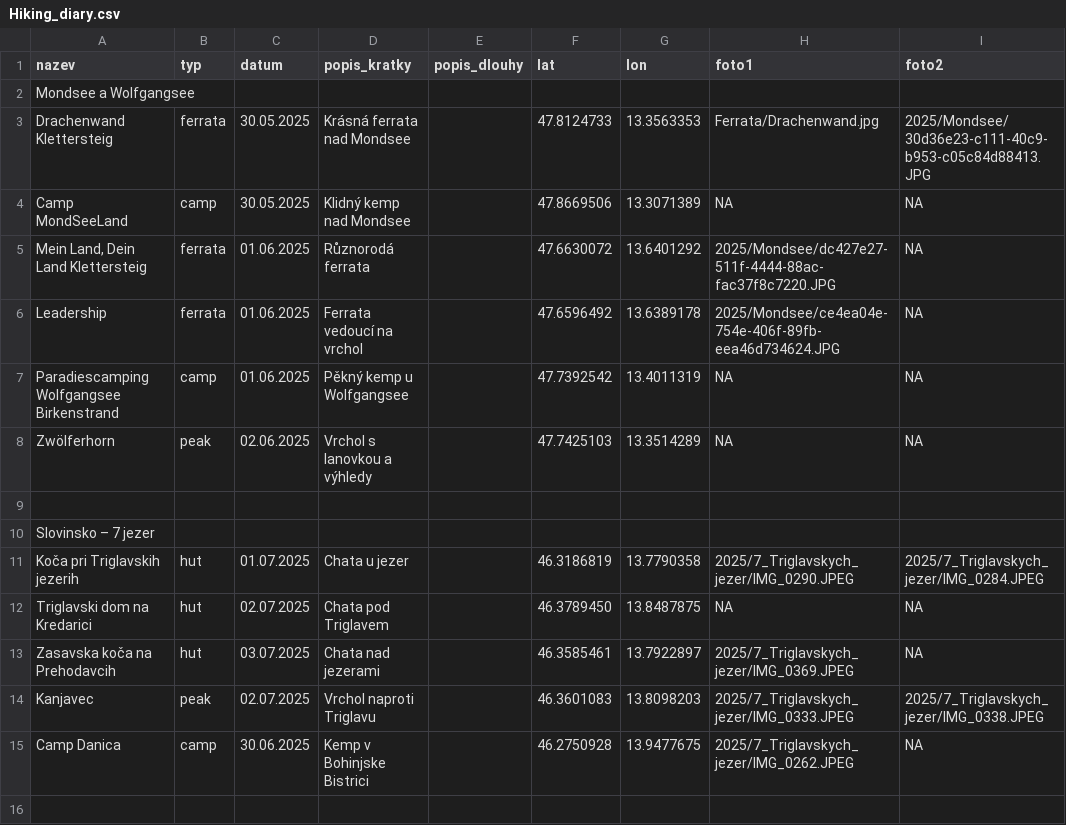
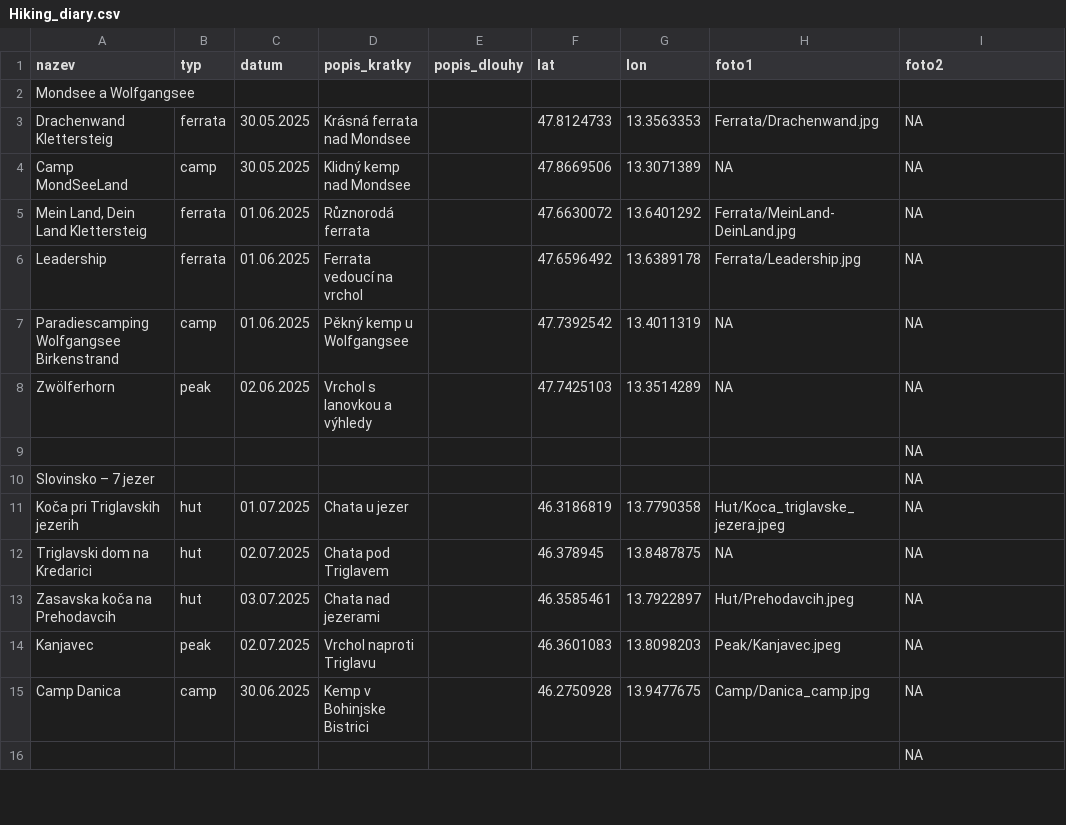
Before and after one commit to Tomas-Pompa/Hiking_diary, a CSV file: Hiking_diary.csv, drawn as a sheet; only a part is shown; the diff covers the shown part only.

```diff
--- a/Hiking_diary.csv
+++ b/Hiking_diary.csv
@@ -2,15 +2,15 @@ nazev,typ,datum,popis_kratky,popis_dlouhy,lat,lon,foto1,foto2
 Mondsee a Wolfgangsee,,,,,,,,
-Drachenwand Klettersteig,ferrata,30.05.2025,Krásná ferrata nad Mondsee,,47.8124733,13.3563353,Ferrata/Drachenwand.jpg,2025/Mondsee/30d36e23-c111-40c9-b953-c05c84d88413.JPG
+Drachenwand Klettersteig,ferrata,30.05.2025,Krásná ferrata nad Mondsee,,47.8124733,13.3563353,Ferrata/Drachenwand.jpg,NA
 Camp MondSeeLand,camp,30.05.2025,Klidný kemp nad Mondsee,,47.8669506,13.3071389,NA,NA
-"Mein Land, Dein Land Klettersteig",ferrata,01.06.2025,Různorodá ferrata,,47.6630072,13.6401292,2025/Mondsee/dc427e27-511f-4444-88ac-fac37f8c7220.JPG,NA
-Leadership,ferrata,01.06.2025,Ferrata vedoucí na vrchol,,47.6596492,13.6389178,2025/Mondsee/ce4ea04e-754e-406f-89fb-eea46d734624.JPG,NA
+"Mein Land, Dein Land Klettersteig",ferrata,01.06.2025,Různorodá ferrata,,47.6630072,13.6401292,Ferrata/MeinLand-DeinLand.jpg,NA
+Leadership,ferrata,01.06.2025,Ferrata vedoucí na vrchol,,47.6596492,13.6389178,Ferrata/Leadership.jpg,NA
 Paradiescamping Wolfgangsee Birkenstrand ,camp,01.06.2025,Pěkný kemp u Wolfgangsee,,47.7392542,13.4011319,NA,NA
 Zwölferhorn ,peak,02.06.2025,Vrchol s lanovkou a výhledy,,47.7425103,13.3514289,NA,NA
-,,,,,,,,
-Slovinsko – 7 jezer,,,,,,,,
-Koča pri Triglavskih jezerih ,hut,01.07.2025,Chata u jezer,,46.3186819,13.7790358,2025/7_Triglavskych_jezer/IMG_0290.JPEG,2025/7_Triglavskych_jezer/IMG_0284.JPEG
-Triglavski dom na Kredarici ,hut,02.07.2025,Chata pod Triglavem,,46.3789450,13.8487875,NA,NA
-Zasavska koča na Prehodavcih,hut,03.07.2025,Chata nad jezerami,,46.3585461,13.7922897,2025/7_Triglavskych_jezer/IMG_0369.JPEG,NA
-Kanjavec,peak,02.07.2025,Vrchol naproti Triglavu,,46.3601083,13.8098203,2025/7_Triglavskych_jezer/IMG_0333.JPEG,2025/7_Triglavskych_jezer/IMG_0338.JPEG
-Camp Danica ,camp,30.06.2025,Kemp v Bohinjske Bistrici,,46.2750928,13.9477675,2025/7_Triglavskych_jezer/IMG_0262.JPEG,NA
-,,,,,,,,
+,,,,,,,,NA
+Slovinsko – 7 jezer,,,,,,,,NA
+Koča pri Triglavskih jezerih ,hut,01.07.2025,Chata u jezer,,46.3186819,13.7790358,Hut/Koca_triglavske_jezera.jpeg,NA
+Triglavski dom na Kredarici ,hut,02.07.2025,Chata pod Triglavem,,46.378945,13.8487875,NA,NA
+Zasavska koča na Prehodavcih,hut,03.07.2025,Chata nad jezerami,,46.3585461,13.7922897,Hut/Prehodavcih.jpeg,NA
+Kanjavec,peak,02.07.2025,Vrchol naproti Triglavu,,46.3601083,13.8098203,Peak/Kanjavec.jpeg,NA
+Camp Danica ,camp,30.06.2025,Kemp v Bohinjske Bistrici,,46.2750928,13.9477675,Camp/Danica_camp.jpg,NA
+,,,,,,,,NA
```
Also changed, not shown: 35 edited cells elsewhere in this file, 30 other files.
